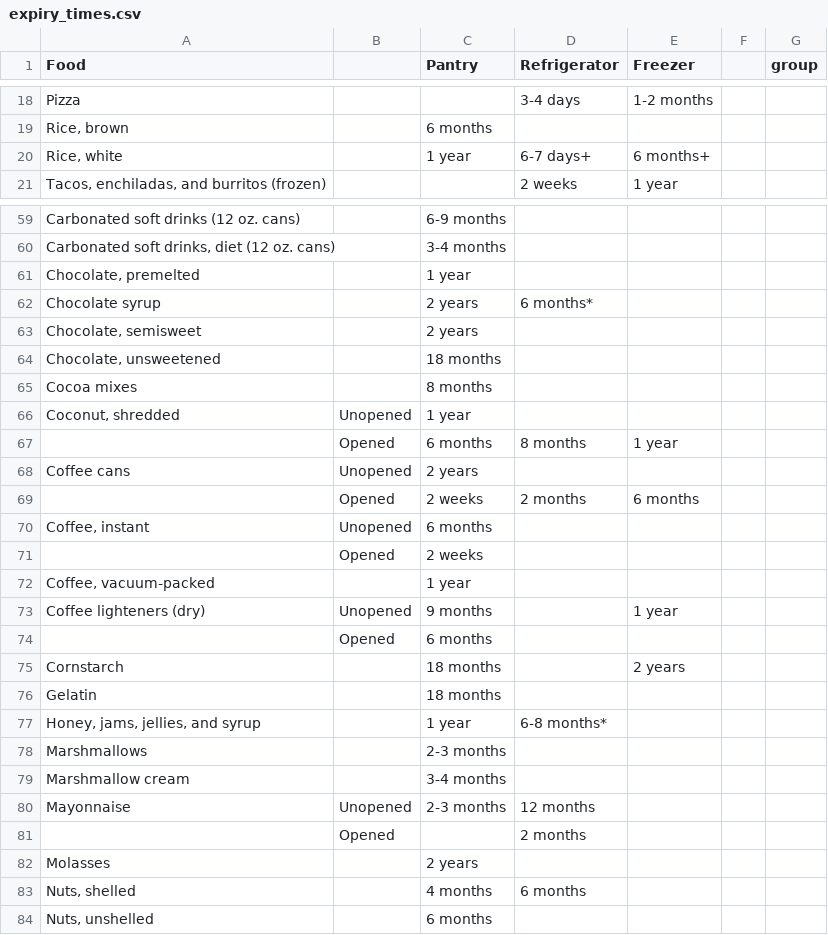
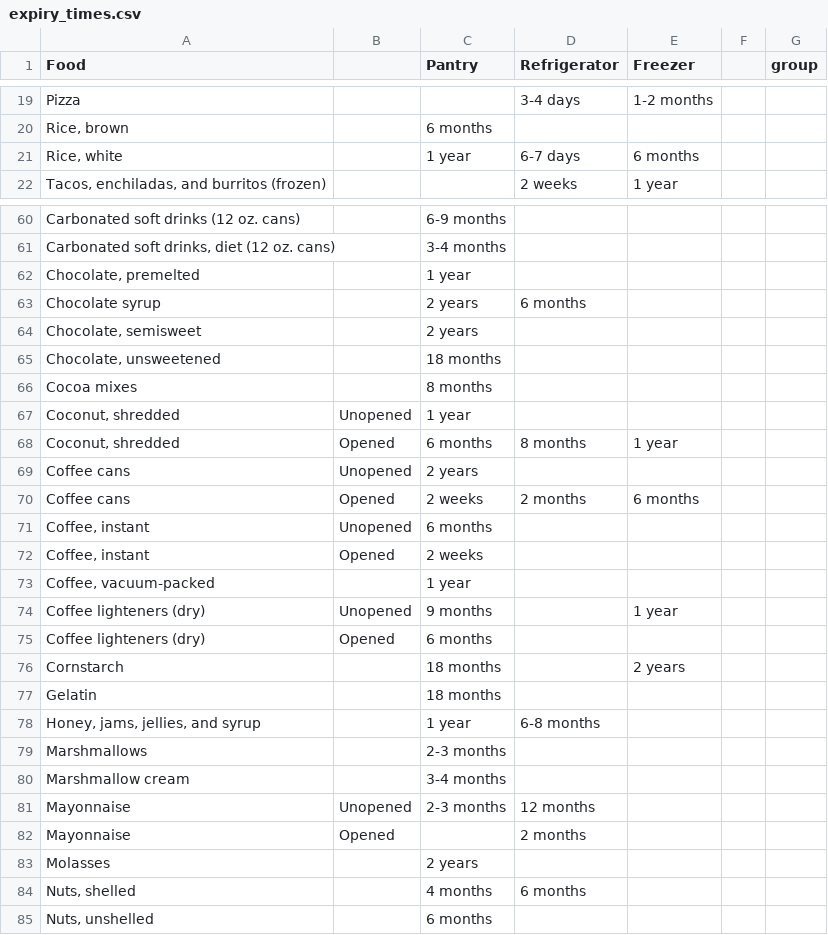
Before and after one commit to mmaluschnig/WasteLess, a CSV file: VirtualPantry/app/src/main/res/raw/expiry_times.csv, drawn as a sheet; only a part is shown, gaps mark what is left out; the diff covers the shown part only.

Commit message:
csv reader now adds to the database. now we can add expiry food from the spreadsheet! opens #22

```diff
--- a/VirtualPantry/app/src/main/res/raw/expiry_times.csv
+++ b/VirtualPantry/app/src/main/res/raw/expiry_times.csv
@@ -19,3 +20,3 @@ Pizza,,,3-4 days,1-2 months,,
 "Rice, brown",,6 months,,,,
-"Rice, white",,1 year,6-7 days+,6 months+,,
+"Rice, white",,1 year,6-7 days,6 months,,
 "Tacos, enchiladas, and burritos (frozen)",,,2 weeks,1 year,,
@@ -61,3 +62,3 @@ Carbonated soft drinks (12 oz. cans),,6-9 months,,,,
 "Chocolate, premelted",,1 year,,,,
-Chocolate syrup,,2 years,6 months*,,,
+Chocolate syrup,,2 years,6 months,,,
 "Chocolate, semisweet",,2 years,,,,
@@ -66,13 +67,13 @@ Cocoa mixes,,8 months,,,,
 "Coconut, shredded",Unopened,1 year,,,,
-,Opened,6 months,8 months,1 year,,
+"Coconut, shredded",Opened,6 months,8 months,1 year,,
 Coffee cans,Unopened,2 years,,,,
-,Opened,2 weeks,2 months,6 months,,
+Coffee cans,Opened,2 weeks,2 months,6 months,,
 "Coffee, instant",Unopened,6 months,,,,
-,Opened,2 weeks,,,,
+"Coffee, instant",Opened,2 weeks,,,,
 "Coffee, vacuum-packed",,1 year,,,,
 Coffee lighteners (dry),Unopened,9 months,,1 year,,
-,Opened,6 months,,,,
+Coffee lighteners (dry),Opened,6 months,,,,
 Cornstarch,,18 months,,2 years,,
 Gelatin,,18 months,,,,
-"Honey, jams, jellies, and syrup",,1 year,6-8 months*,,,
+"Honey, jams, jellies, and syrup",,1 year,6-8 months,,,
 Marshmallows,,2-3 months,,,,
@@ -80,3 +81,3 @@ Marshmallow cream,,3-4 months,,,,
 Mayonnaise,Unopened,2-3 months,12 months,,,
-,Opened,,2 months,,,
+Mayonnaise,Opened,,2 months,,,
 Molasses,,2 years,,,,
```
Also changed, not shown: 2 added rows, 2 removed rows and 45 edited cells elsewhere in this file, 5 other files.
